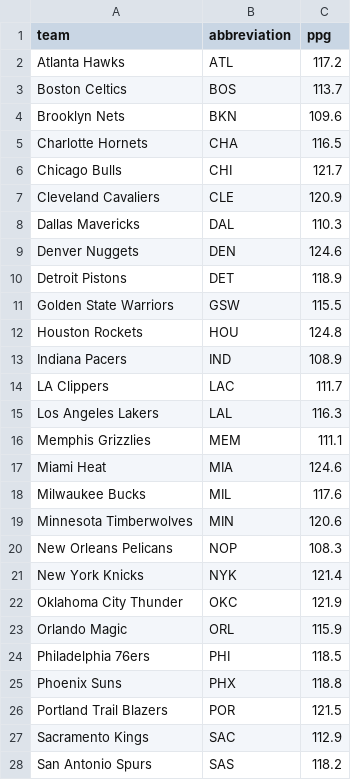
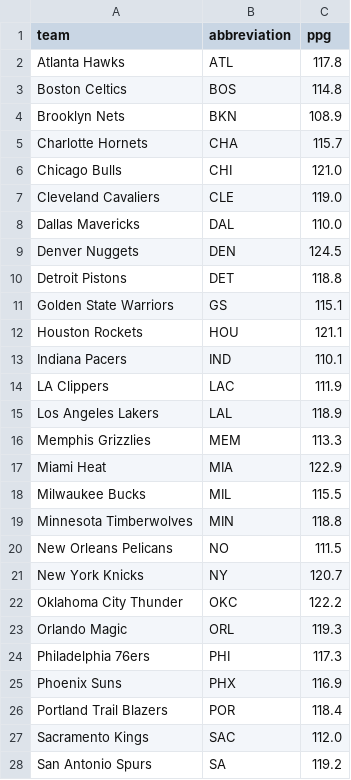
Before and after one commit to ceddto100/Kelly-s-Criterion-calculator, a CSV file: stats/ppg.csv, drawn as a sheet; only a part is shown; the diff covers the shown part only.

Commit message:
Update ppg.csv

```diff
--- a/stats/ppg.csv
+++ b/stats/ppg.csv
@@ -1,28 +1,28 @@
 "team","abbreviation","ppg"
-"Atlanta Hawks","ATL",117.2
-"Boston Celtics","BOS",113.7
-"Brooklyn Nets","BKN",109.6
-"Charlotte Hornets","CHA",116.5
-"Chicago Bulls","CHI",121.7
-"Cleveland Cavaliers","CLE",120.9
-"Dallas Mavericks","DAL",110.3
-"Denver Nuggets","DEN",124.6
-"Detroit Pistons","DET",118.9
-"Golden State Warriors","GSW",115.5
-"Houston Rockets","HOU",124.8
-"Indiana Pacers","IND",108.9
-"LA Clippers","LAC",111.7
-"Los Angeles Lakers","LAL",116.3
-"Memphis Grizzlies","MEM",111.1
-"Miami Heat","MIA",124.6
-"Milwaukee Bucks","MIL",117.6
-"Minnesota Timberwolves","MIN",120.6
-"New Orleans Pelicans","NOP",108.3
-"New York Knicks","NYK",121.4
-"Oklahoma City Thunder","OKC",121.9
-"Orlando Magic","ORL",115.9
-"Philadelphia 76ers","PHI",118.5
-"Phoenix Suns","PHX",118.8
-"Portland Trail Blazers","POR",121.5
-"Sacramento Kings","SAC",112.9
-"San Antonio Spurs","SAS",118.2
+"Atlanta Hawks","ATL",117.8
+"Boston Celtics","BOS",114.8
+"Brooklyn Nets","BKN",108.9
+"Charlotte Hornets","CHA",115.7
+"Chicago Bulls","CHI",121.0
+"Cleveland Cavaliers","CLE",119.0
+"Dallas Mavericks","DAL",110.0
+"Denver Nuggets","DEN",124.5
+"Detroit Pistons","DET",118.8
+"Golden State Warriors","GS",115.1
+"Houston Rockets","HOU",121.1
+"Indiana Pacers","IND",110.1
+"LA Clippers","LAC",111.9
+"Los Angeles Lakers","LAL",118.9
+"Memphis Grizzlies","MEM",113.3
+"Miami Heat","MIA",122.9
+"Milwaukee Bucks","MIL",115.5
+"Minnesota Timberwolves","MIN",118.8
+"New Orleans Pelicans","NO",111.5
+"New York Knicks","NY",120.7
+"Oklahoma City Thunder","OKC",122.2
+"Orlando Magic","ORL",119.3
+"Philadelphia 76ers","PHI",117.3
+"Phoenix Suns","PHX",116.9
+"Portland Trail Blazers","POR",118.4
+"Sacramento Kings","SAC",112.0
+"San Antonio Spurs","SA",119.2
```
Also changed, not shown: 4 edited cells elsewhere in this file.
